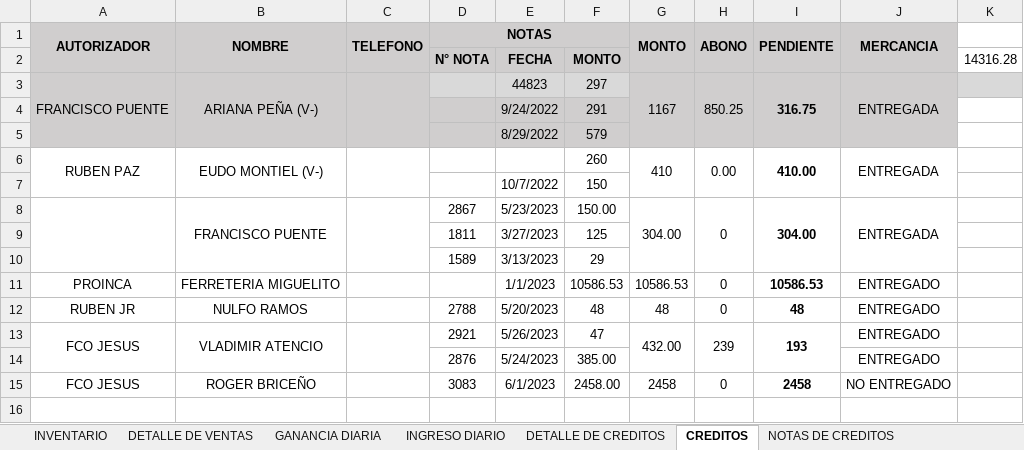
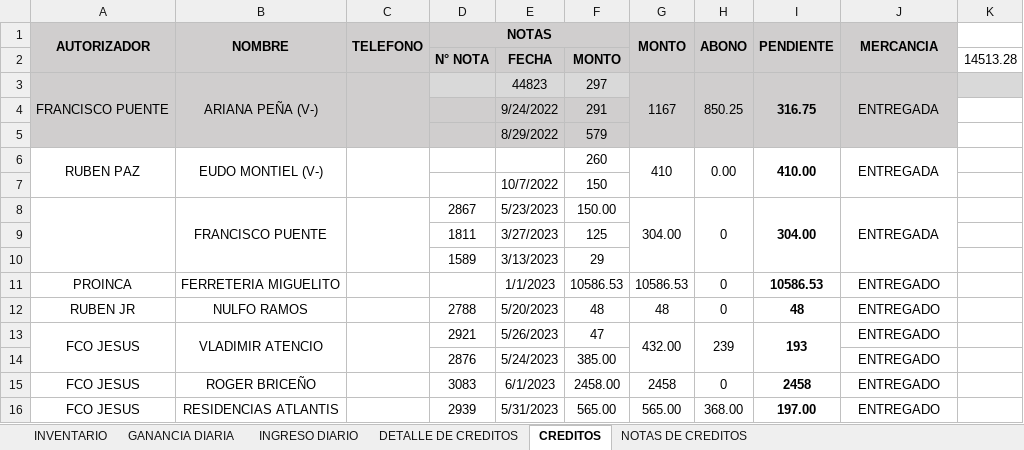
Before and after one commit to JPuente25/Proinca, an Excel workbook: LISTA DE PRODUCTOS PROINCA.xlsx, sheet CREDITOS, drawn as a sheet; values as stored, in another font and other column widths than the file's, no borders; the diff names each change by its address in the sheet, - before the commit and + after, or states it on an @@ line.

```diff
--- a/LISTA DE PRODUCTOS PROINCA.xlsx (sheet CREDITOS)
+++ b/LISTA DE PRODUCTOS PROINCA.xlsx (sheet CREDITOS)
@@ sheet tab hidden: DETALLE DE VENTAS @@
-K2: 14316.28
+K2: 14513.28
-J15 (MERCANCIA): NO ENTREGADO
+J15 (MERCANCIA): ENTREGADO
+row 16: FCO JESUS | RESIDENCIAS ATLANTIS |  | 2939 | 5/31/2023 | 565.00 | 565.00 | 368.00 | 197.00 | ENTREGADO
```
Also changed, not shown: sheet INVENTARIO, sheet DETALLE DE CREDITOS, sheet INGRESO DIARIO, formulas that keep their value, hidden cells.
